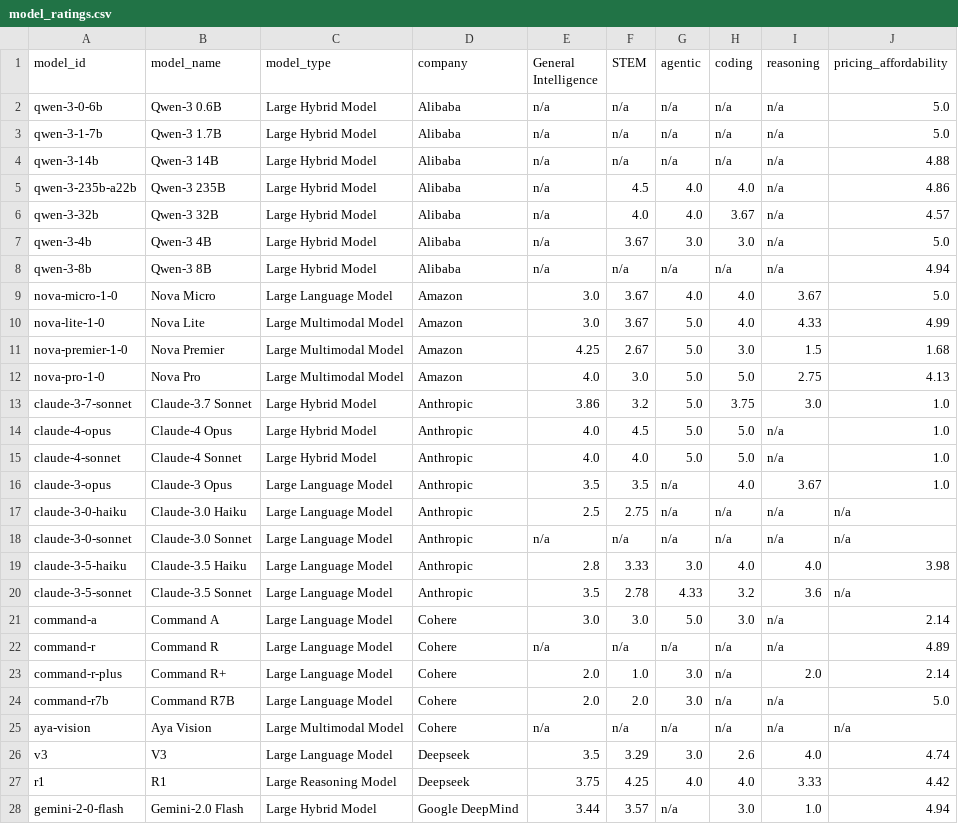
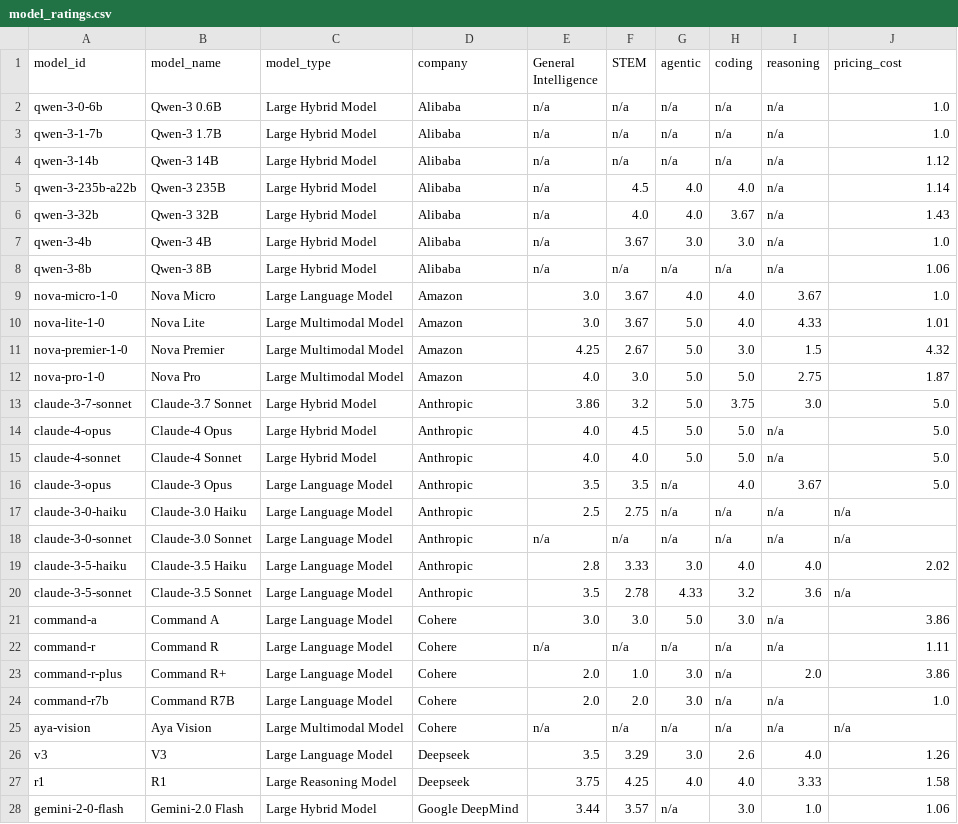
Before and after one commit to seanbetts/genai-explorer, a CSV file: public/data/model_ratings.csv, drawn as a sheet; only a part is shown; the diff covers the shown part only.

```diff
--- a/public/data/model_ratings.csv
+++ b/public/data/model_ratings.csv
@@ -1,28 +1,28 @@
-model_id,model_name,model_type,company,General Intelligence,STEM,agentic,coding,reasoning,pricing_affordability
-qwen-3-0-6b,Qwen-3 0.6B,Large Hybrid Model,Alibaba,n/a,n/a,n/a,n/a,n/a,5.0
-qwen-3-1-7b,Qwen-3 1.7B,Large Hybrid Model,Alibaba,n/a,n/a,n/a,n/a,n/a,5.0
-qwen-3-14b,Qwen-3 14B,Large Hybrid Model,Alibaba,n/a,n/a,n/a,n/a,n/a,4.88
-qwen-3-235b-a22b,Qwen-3 235B,Large Hybrid Model,Alibaba,n/a,4.5,4.0,4.0,n/a,4.86
-qwen-3-32b,Qwen-3 32B,Large Hybrid Model,Alibaba,n/a,4.0,4.0,3.67,n/a,4.57
-qwen-3-4b,Qwen-3 4B,Large Hybrid Model,Alibaba,n/a,3.67,3.0,3.0,n/a,5.0
-qwen-3-8b,Qwen-3 8B,Large Hybrid Model,Alibaba,n/a,n/a,n/a,n/a,n/a,4.94
-nova-micro-1-0,Nova Micro,Large Language Model,Amazon,3.0,3.67,4.0,4.0,3.67,5.0
-nova-lite-1-0,Nova Lite,Large Multimodal Model,Amazon,3.0,3.67,5.0,4.0,4.33,4.99
-nova-premier-1-0,Nova Premier,Large Multimodal Model,Amazon,4.25,2.67,5.0,3.0,1.5,1.68
-nova-pro-1-0,Nova Pro,Large Multimodal Model,Amazon,4.0,3.0,5.0,5.0,2.75,4.13
-claude-3-7-sonnet,Claude-3.7 Sonnet,Large Hybrid Model,Anthropic,3.86,3.2,5.0,3.75,3.0,1.0
-claude-4-opus,Claude-4 Opus,Large Hybrid Model,Anthropic,4.0,4.5,5.0,5.0,n/a,1.0
-claude-4-sonnet,Claude-4 Sonnet,Large Hybrid Model,Anthropic,4.0,4.0,5.0,5.0,n/a,1.0
-claude-3-opus,Claude-3 Opus,Large Language Model,Anthropic,3.5,3.5,n/a,4.0,3.67,1.0
+model_id,model_name,model_type,company,General Intelligence,STEM,agentic,coding,reasoning,pricing_cost
+qwen-3-0-6b,Qwen-3 0.6B,Large Hybrid Model,Alibaba,n/a,n/a,n/a,n/a,n/a,1.0
+qwen-3-1-7b,Qwen-3 1.7B,Large Hybrid Model,Alibaba,n/a,n/a,n/a,n/a,n/a,1.0
+qwen-3-14b,Qwen-3 14B,Large Hybrid Model,Alibaba,n/a,n/a,n/a,n/a,n/a,1.12
+qwen-3-235b-a22b,Qwen-3 235B,Large Hybrid Model,Alibaba,n/a,4.5,4.0,4.0,n/a,1.14
+qwen-3-32b,Qwen-3 32B,Large Hybrid Model,Alibaba,n/a,4.0,4.0,3.67,n/a,1.43
+qwen-3-4b,Qwen-3 4B,Large Hybrid Model,Alibaba,n/a,3.67,3.0,3.0,n/a,1.0
+qwen-3-8b,Qwen-3 8B,Large Hybrid Model,Alibaba,n/a,n/a,n/a,n/a,n/a,1.06
+nova-micro-1-0,Nova Micro,Large Language Model,Amazon,3.0,3.67,4.0,4.0,3.67,1.0
+nova-lite-1-0,Nova Lite,Large Multimodal Model,Amazon,3.0,3.67,5.0,4.0,4.33,1.01
+nova-premier-1-0,Nova Premier,Large Multimodal Model,Amazon,4.25,2.67,5.0,3.0,1.5,4.32
+nova-pro-1-0,Nova Pro,Large Multimodal Model,Amazon,4.0,3.0,5.0,5.0,2.75,1.87
+claude-3-7-sonnet,Claude-3.7 Sonnet,Large Hybrid Model,Anthropic,3.86,3.2,5.0,3.75,3.0,5.0
+claude-4-opus,Claude-4 Opus,Large Hybrid Model,Anthropic,4.0,4.5,5.0,5.0,n/a,5.0
+claude-4-sonnet,Claude-4 Sonnet,Large Hybrid Model,Anthropic,4.0,4.0,5.0,5.0,n/a,5.0
+claude-3-opus,Claude-3 Opus,Large Language Model,Anthropic,3.5,3.5,n/a,4.0,3.67,5.0
 claude-3-0-haiku,Claude-3.0 Haiku,Large Language Model,Anthropic,2.5,2.75,n/a,n/a,n/a,n/a
 claude-3-0-sonnet,Claude-3.0 Sonnet,Large Language Model,Anthropic,n/a,n/a,n/a,n/a,n/a,n/a
-claude-3-5-haiku,Claude-3.5 Haiku,Large Language Model,Anthropic,2.8,3.33,3.0,4.0,4.0,3.98
+claude-3-5-haiku,Claude-3.5 Haiku,Large Language Model,Anthropic,2.8,3.33,3.0,4.0,4.0,2.02
 claude-3-5-sonnet,Claude-3.5 Sonnet,Large Language Model,Anthropic,3.5,2.78,4.33,3.2,3.6,n/a
-command-a,Command A,Large Language Model,Cohere,3.0,3.0,5.0,3.0,n/a,2.14
-command-r,Command R,Large Language Model,Cohere,n/a,n/a,n/a,n/a,n/a,4.89
-command-r-plus,Command R+,Large Language Model,Cohere,2.0,1.0,3.0,n/a,2.0,2.14
-command-r7b,Command R7B,Large Language Model,Cohere,2.0,2.0,3.0,n/a,n/a,5.0
+command-a,Command A,Large Language Model,Cohere,3.0,3.0,5.0,3.0,n/a,3.86
+command-r,Command R,Large Language Model,Cohere,n/a,n/a,n/a,n/a,n/a,1.11
+command-r-plus,Command R+,Large Language Model,Cohere,2.0,1.0,3.0,n/a,2.0,3.86
+command-r7b,Command R7B,Large Language Model,Cohere,2.0,2.0,3.0,n/a,n/a,1.0
 aya-vision,Aya Vision,Large Multimodal Model,Cohere,n/a,n/a,n/a,n/a,n/a,n/a
-v3,V3,Large Language Model,Deepseek,3.5,3.29,3.0,2.6,4.0,4.74
-r1,R1,Large Reasoning Model,Deepseek,3.75,4.25,4.0,4.0,3.33,4.42
-gemini-2-0-flash,Gemini-2.0 Flash,Large Hybrid Model,Google DeepMind,3.44,3.57,n/a,3.0,1.0,4.94
+v3,V3,Large Language Model,Deepseek,3.5,3.29,3.0,2.6,4.0,1.26
+r1,R1,Large Reasoning Model,Deepseek,3.75,4.25,4.0,4.0,3.33,1.58
+gemini-2-0-flash,Gemini-2.0 Flash,Large Hybrid Model,Google DeepMind,3.44,3.57,n/a,3.0,1.0,1.06
```
Also changed, not shown: 47 edited cells elsewhere in this file, 3 other files.
